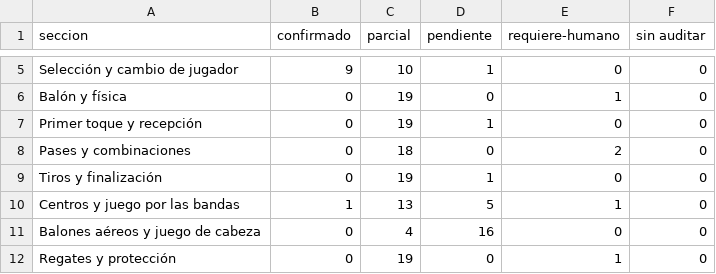
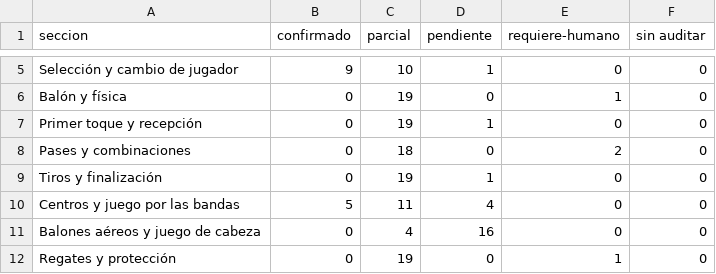
Before and after one commit to santicampca/FS27-, a CSV file: Docs/requisitos_resumen.csv, drawn as a sheet; only a part is shown, gaps mark what is left out.

```diff
--- a/Docs/requisitos_resumen.csv
+++ b/Docs/requisitos_resumen.csv
@@ -9,3 +9,3 @@ Pases y combinaciones,0,18,0,2,0
 Tiros y finalización,0,19,1,0,0
-Centros y juego por las bandas,1,13,5,1,0
+Centros y juego por las bandas,5,11,4,0,0
 Balones aéreos y juego de cabeza,0,4,16,0,0
```
Also changed, not shown: Docs/gameplay_bench_baseline.csv, Docs/requisitos_estado.csv, 36 other files.
